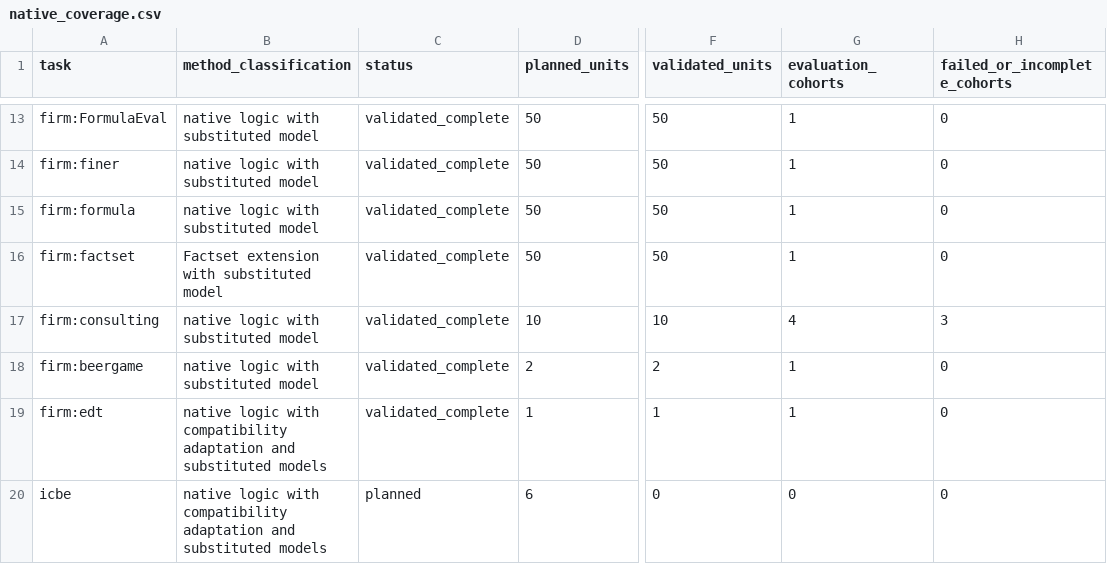
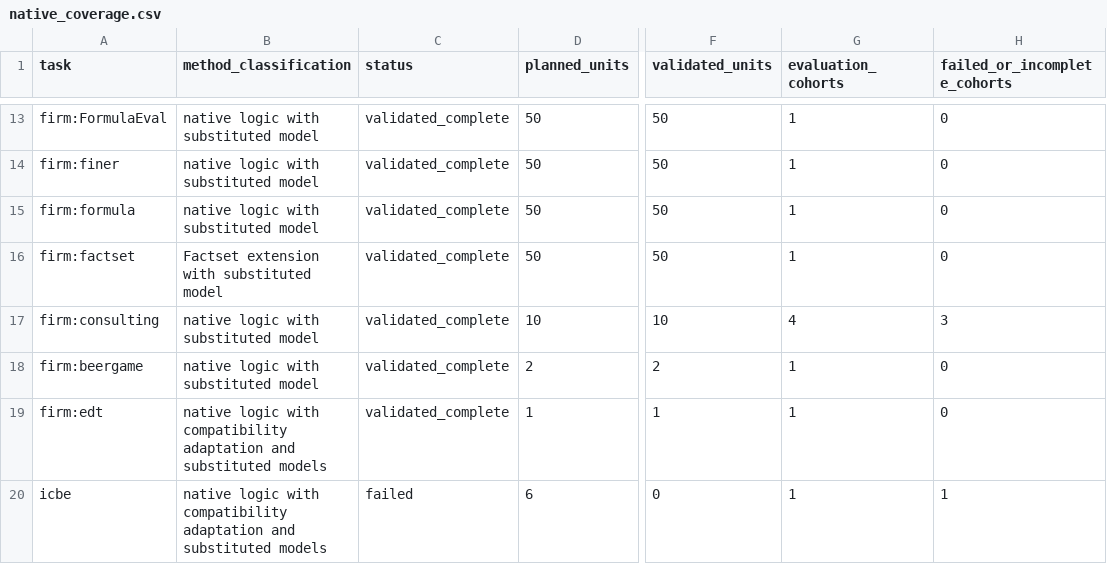
Before and after one commit to DnyChillTypin/llm-business-shocks-sim, a CSV file: docs/results/native_coverage.csv, drawn as a sheet; only a part is shown, gaps mark what is left out; the diff names each change by its address in the sheet, - before the commit and + after, or states it on an @@ line.

```diff
--- a/docs/results/native_coverage.csv
+++ b/docs/results/native_coverage.csv
-C20 (status): planned
+C20 (status): failed
-G20 (evaluation_cohorts): 0
+G20 (evaluation_cohorts): 1
-H20 (failed_or_incomplete_cohorts): 0
+H20 (failed_or_incomplete_cohorts): 1
```
Also changed, not shown: docs/results/stage3/evaluation_usage.csv, docs/results/stage3/native_coverage.csv, 14 other files.
